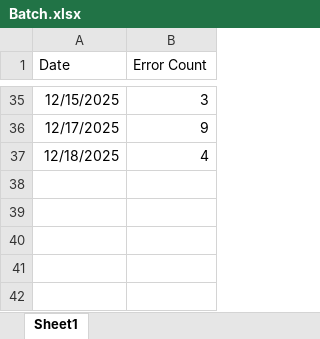
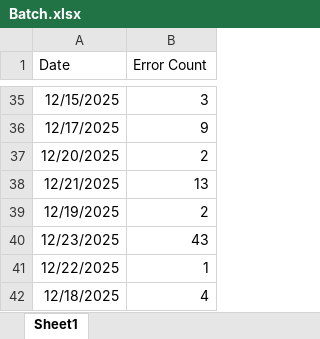
Before and after one commit to hari31785/Bridges-Monitoring-Dashboard, an Excel workbook: Monitoring Data Files/ORA Errors/Batch.xlsx, sheet Sheet1, drawn as a sheet; only a part is shown, gaps mark what is left out; values as stored, in another font and other column widths than the file's, no borders; the diff names each change by its address in the sheet, - before the commit and + after, or states it on an @@ line.

```diff
--- a/Monitoring Data Files/ORA Errors/Batch.xlsx (sheet Sheet1)
+++ b/Monitoring Data Files/ORA Errors/Batch.xlsx (sheet Sheet1)
+row 37: 12/20/2025 | 2
+row 38: 12/21/2025 | 13
+row 39: 12/19/2025 | 2
+row 40: 12/23/2025 | 43
+row 41: 12/22/2025 | 1
```
Also changed, not shown: Monitoring Data Files/ORA Errors/Online.xlsx.
